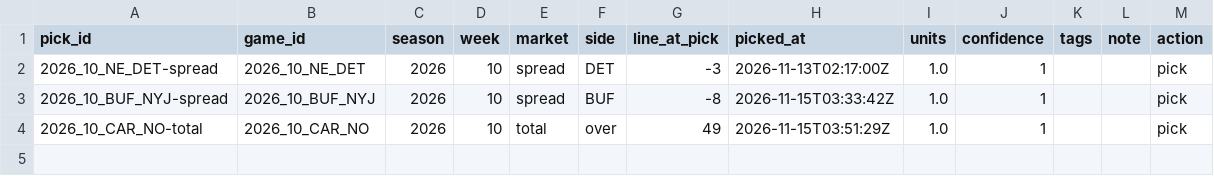
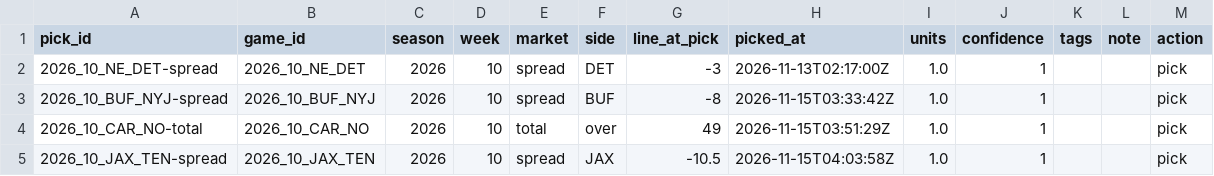
Before and after one commit to matthewmatras98-cpu/football-film-room, a CSV file: data/picks.csv, drawn as a sheet; the diff names each change by its address in the sheet, - before the commit and + after, or states it on an @@ line.

```diff
--- a/data/picks.csv
+++ b/data/picks.csv
+row 5: 2026_10_JAX_TEN-spread | 2026_10_JAX_TEN | 2026 | 10 | spread | JAX | -10.5 | 2026-11-15T04:03:58Z | 1.0 | 1 |  |  | pick
```
Also changed, not shown: 1 other file.
